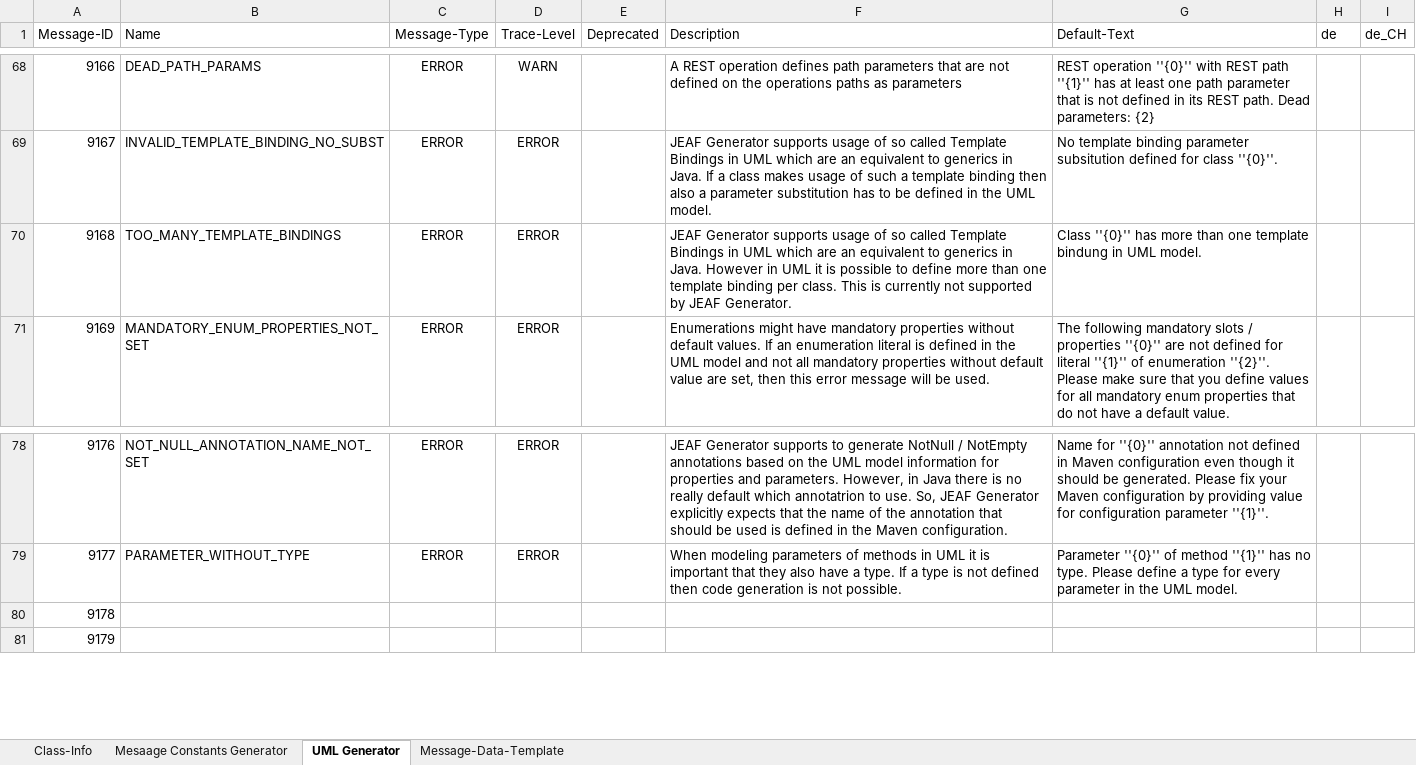
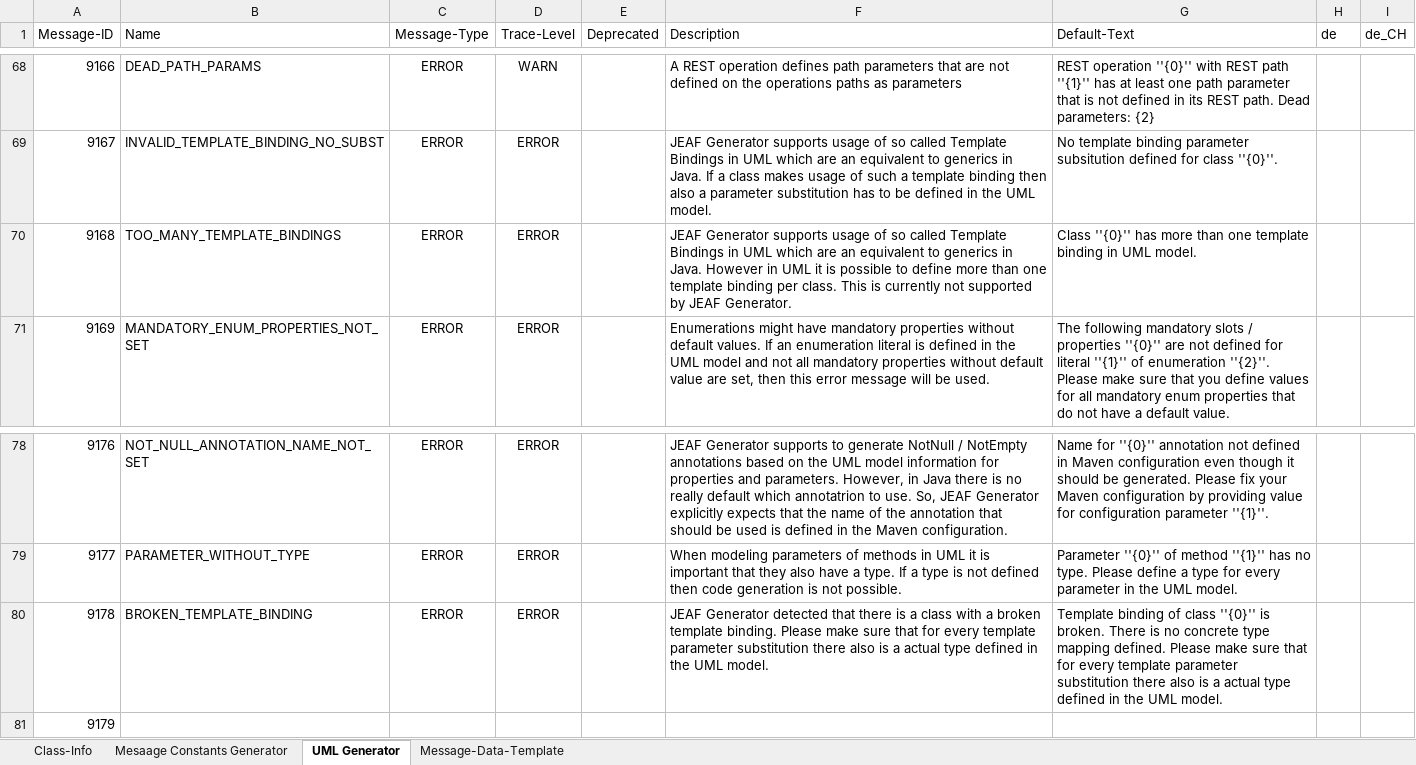
Before and after one commit to anaptecs/jeaf-generator-messages, an Excel workbook: jeaf-generator-messages/src/main/resources/JEAFGeneratorMessages.xlsx, sheet UML Generator, drawn as a sheet; only a part is shown, gaps mark what is left out; values as stored, in another font and other column widths than the file's, no borders; table styles not drawn; the diff names each change by its address in the sheet, - before the commit and + after, or states it on an @@ line.

Commit message:
Added error message for broken template binding

```diff
--- a/jeaf-generator-messages/src/main/resources/JEAFGeneratorMessages.xlsx (sheet UML Generator)
+++ b/jeaf-generator-messages/src/main/resources/JEAFGeneratorMessages.xlsx (sheet UML Generator)
-G70 (Default-Text): …one template bindung in UML…
+G70 (Default-Text): …one template binding in UML…
-B80 (Name): (empty)
+B80 (Name): BROKEN_TEMPLATE_BINDING
-C80 (Message-Type): (empty)
+C80 (Message-Type): ERROR
-D80 (Trace-Level): (empty)
+D80 (Trace-Level): ERROR
-F80 (Description): (empty)
+F80 (Description): JEAF Generator detected that there is a class with a broken template binding. Please make sure that for every template parameter substitution there also is a actual type defined in the UML model.
-G80 (Default-Text): (empty)
+G80 (Default-Text): Template binding of class ''{0}'' is broken. There is no concrete type mapping defined. Please make sure that for every template parameter substitution there also is a actual type defined in the UML model.
```
Also changed, not shown: 5 other files.
